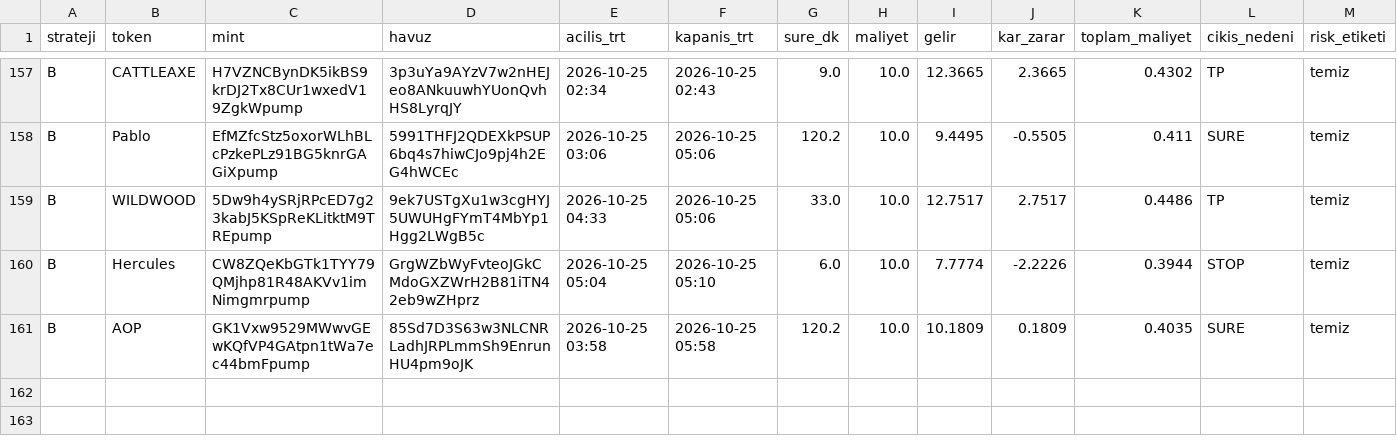
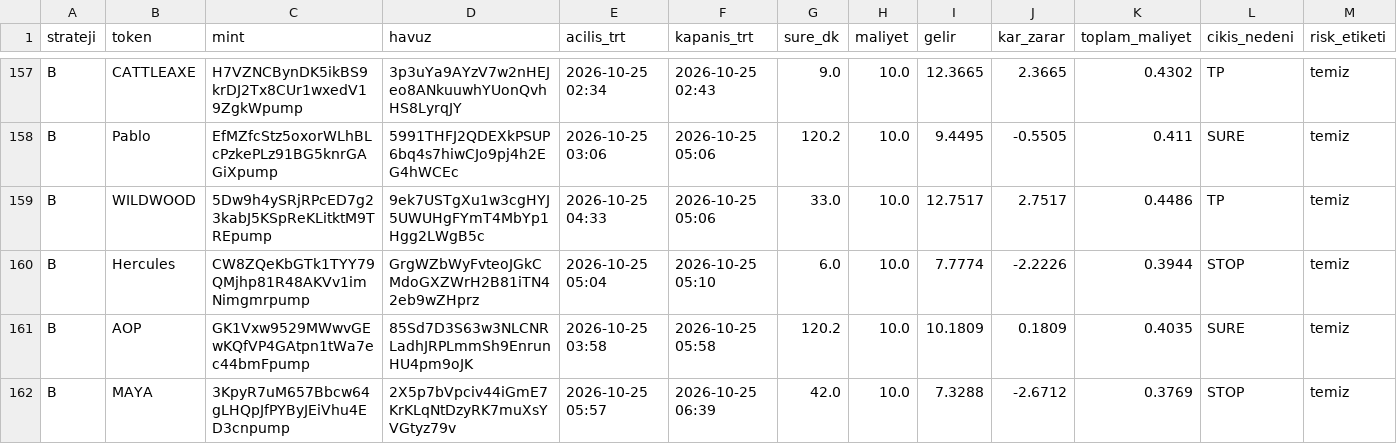
Before and after one commit to FurkanGulerci/memecoin-demo, a CSV file: positions.csv, drawn as a sheet; only a part is shown, gaps mark what is left out; rows hold the shown columns only; the diff names each change by its address in the sheet, - before the commit and + after, or states it on an @@ line.

```diff
--- a/positions.csv
+++ b/positions.csv
+row 162: B | MAYA | 3KpyR7uM657Bbcw64gLHQpJfPYByJEiVhu4ED3cnpump | 2X5p7bVpciv44iGmE7KrKLqNtDzyRK7muXsYVGtyz79v | 2026-10-25 05:57 | 2026-10-25 06:39 | 42.0 | 10.0 | 7.3288 | -2.6712 | 0.3769 | STOP | temiz
```
Also changed, not shown: trades.csv, 1 other file.
